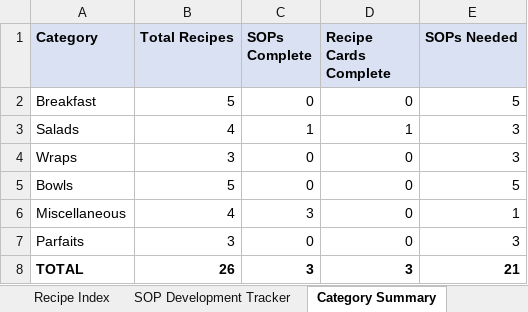
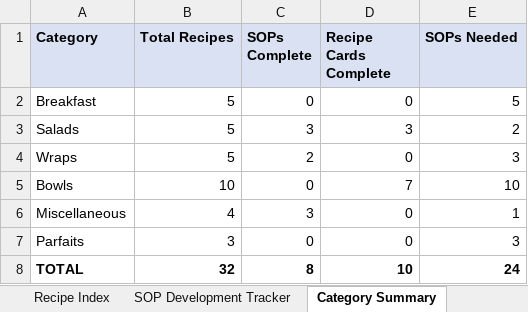
Before and after one commit to NakiaKelley/Main, an Excel workbook: Recipes/CC_Master_Recipe_Database_v1.xlsx, sheet Category Summary, drawn as a sheet; values as stored, in another font and other column widths than the file's, no borders; the diff names each change by its address in the sheet, - before the commit and + after, or states it on an @@ line.

```diff
--- a/Recipes/CC_Master_Recipe_Database_v1.xlsx (sheet Category Summary)
+++ b/Recipes/CC_Master_Recipe_Database_v1.xlsx (sheet Category Summary)
-B3 (Total Recipes): 4
+B3 (Total Recipes): 5
-C3 (SOPs Complete): 1
+C3 (SOPs Complete): 3
-D3 (Recipe Cards Complete): 1
+D3 (Recipe Cards Complete): 3
-E3 (SOPs Needed): 3
+E3 (SOPs Needed): 2
-B4 (Total Recipes): 3
+B4 (Total Recipes): 5
-C4 (SOPs Complete): 0
+C4 (SOPs Complete): 2
-B5 (Total Recipes): 5
+B5 (Total Recipes): 10
-D5 (Recipe Cards Complete): 0
+D5 (Recipe Cards Complete): 7
-E5 (SOPs Needed): 5
+E5 (SOPs Needed): 10
-B8 (Total Recipes): 26
+B8 (Total Recipes): 32
-C8 (SOPs Complete): 3
+C8 (SOPs Complete): 8
-D8 (Recipe Cards Complete): 3
+D8 (Recipe Cards Complete): 10
-E8 (SOPs Needed): 21
+E8 (SOPs Needed): 24
```
Also changed, not shown: sheet Recipe Index, 18 other files.
